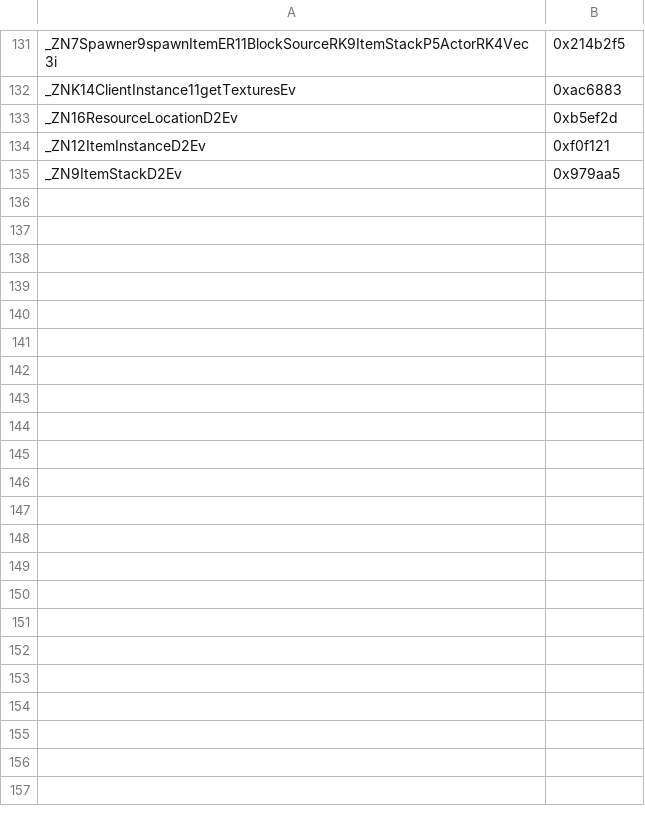
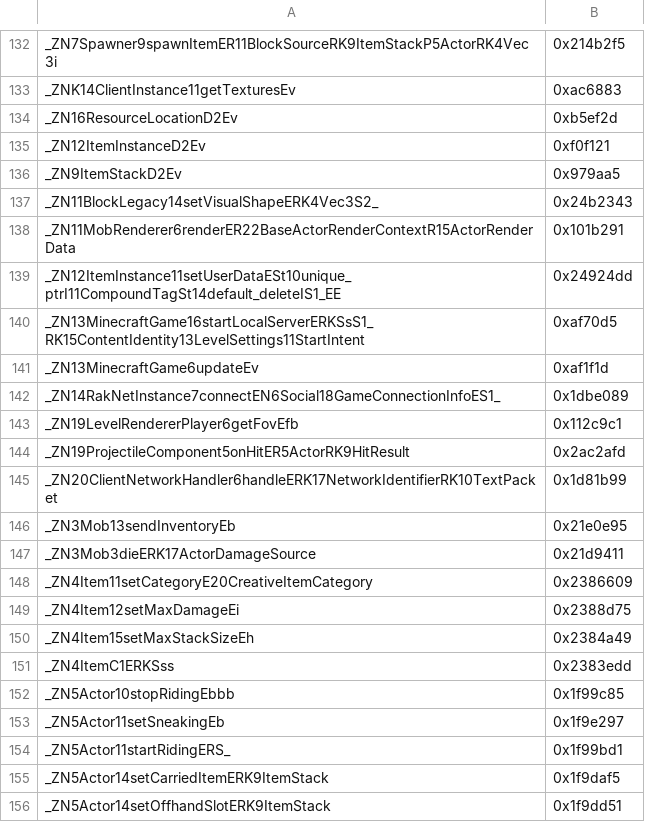
Before and after one commit to zhuowei/MCPELauncher, a CSV file: tools/combined_check2_out.csv, drawn as a sheet; only a part is shown, gaps mark what is left out; the diff covers the shown part only; the diff names each change by its address in the sheet, - before the commit and + after, or states it on an @@ line.

```diff
--- a/tools/combined_check2_out.csv
+++ b/tools/combined_check2_out.csv
+row 137: _ZN11BlockLegacy14setVisualShapeERK4Vec3S2_ | 0x24b2343
+row 138: _ZN11MobRenderer6renderER22BaseActorRenderContextR15ActorRenderData | 0x101b291
+row 139: _ZN12ItemInstance11setUserDataESt10unique_ptrI11CompoundTagSt14default_deleteIS1_EE | 0x24924dd
+row 140: _ZN13MinecraftGame16startLocalServerERKSsS1_RK15ContentIdentity13LevelSettings11StartIntent | 0xaf70d5
+row 141: _ZN13MinecraftGame6updateEv | 0xaf1f1d
+row 142: _ZN14RakNetInstance7connectEN6Social18GameConnectionInfoES1_ | 0x1dbe089
+row 143: _ZN19LevelRendererPlayer6getFovEfb | 0x112c9c1
+row 144: _ZN19ProjectileComponent5onHitER5ActorRK9HitResult | 0x2ac2afd
+row 145: _ZN20ClientNetworkHandler6handleERK17NetworkIdentifierRK10TextPacket | 0x1d81b99
+row 146: _ZN3Mob13sendInventoryEb | 0x21e0e95
+row 147: _ZN3Mob3dieERK17ActorDamageSource | 0x21d9411
+row 148: _ZN4Item11setCategoryE20CreativeItemCategory | 0x2386609
+row 149: _ZN4Item12setMaxDamageEi | 0x2388d75
+row 150: _ZN4Item15setMaxStackSizeEh | 0x2384a49
+row 151: _ZN4ItemC1ERKSss | 0x2383edd
+row 152: _ZN5Actor10stopRidingEbbb | 0x1f99c85
+row 153: _ZN5Actor11setSneakingEb | 0x1f9e297
+row 154: _ZN5Actor11startRidingERS_ | 0x1f99bd1
+row 155: _ZN5Actor14setCarriedItemERK9ItemStack | 0x1f9daf5
+row 156: _ZN5Actor14setOffhandSlotERK9ItemStack | 0x1f9dd51
```
Also changed, not shown: 45 added rows elsewhere in this file, 2 other files.
